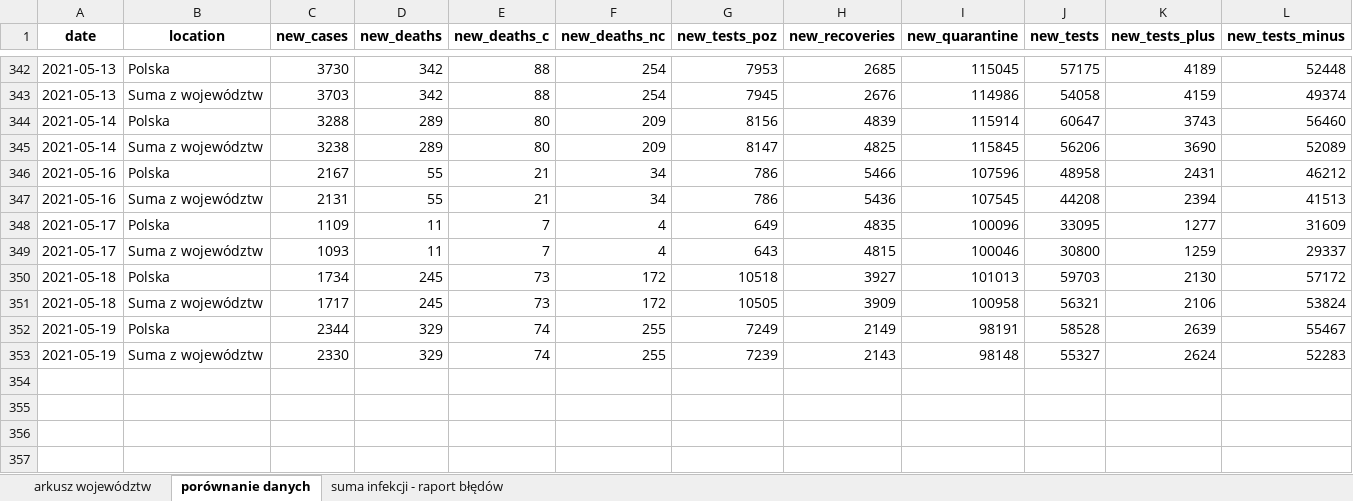
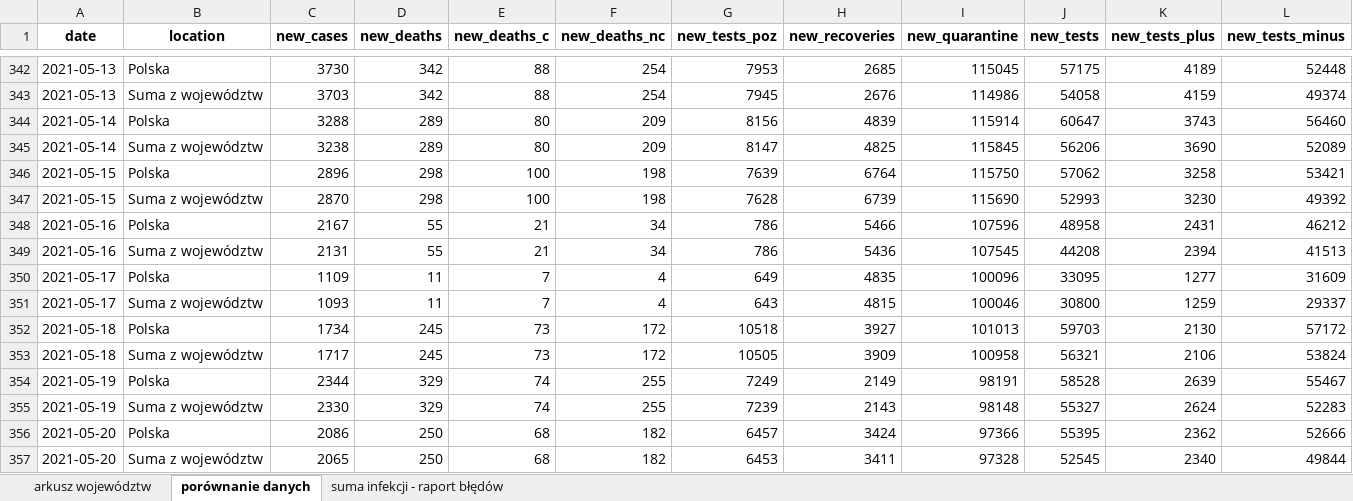
Before and after one commit to wieslawseweryn/wieslawseweryn.github.io, an Excel workbook: rcb_woj.xlsx, sheet porównanie danych, drawn as a sheet; only a part is shown, gaps mark what is left out; values as stored, in another font and other column widths than the file's, no borders; rows hold the shown columns only; the diff names each change by its address in the sheet, - before the commit and + after, or states it on an @@ line.

Commit message:
2021-05-20 Dane MZ przypadki województwa (XLSX)

```diff
--- a/rcb_woj.xlsx (sheet porównanie danych)
+++ b/rcb_woj.xlsx (sheet porównanie danych)
+row 346: 2021-05-15 | Polska | 2896 | 298 | 100 | 198 | 7639 | 6764 | 115750 | 57062 | 3258 | 53421
+row 347: 2021-05-15 | Suma z województw | 2870 | 298 | 100 | 198 | 7628 | 6739 | 115690 | 52993 | 3230 | 49392
+row 356: 2021-05-20 | Polska | 2086 | 250 | 68 | 182 | 6457 | 3424 | 97366 | 55395 | 2362 | 52666
+row 357: 2021-05-20 | Suma z województw | 2065 | 250 | 68 | 182 | 6453 | 3411 | 97328 | 52545 | 2340 | 49844
```
Also changed, not shown: sheet arkusz województw, sheet suma infekcji - raport błędów.
